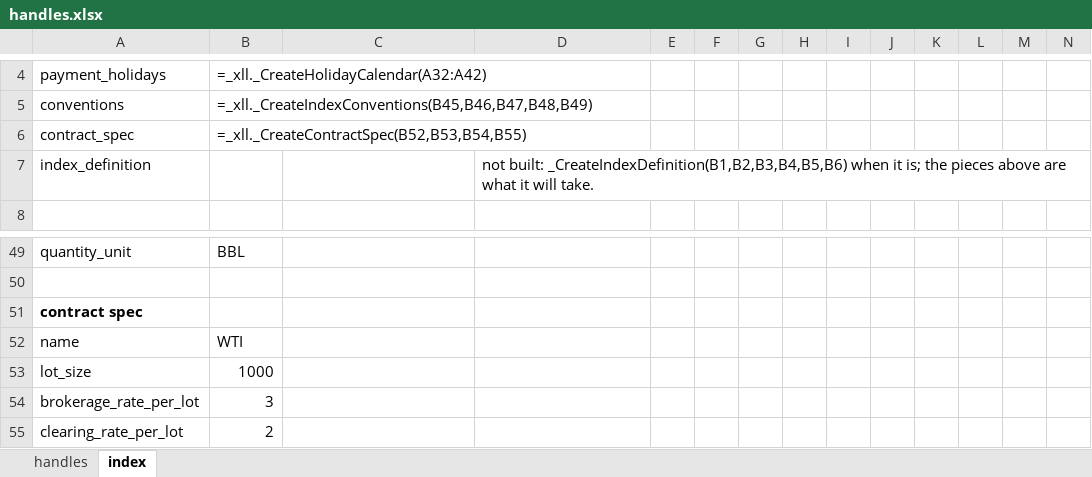
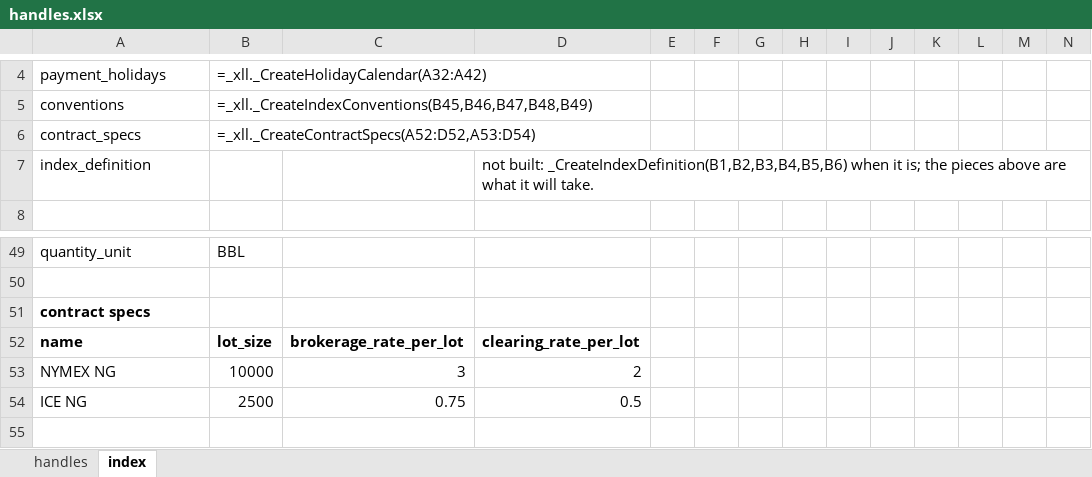
Before and after one commit to gobbles404/catalyst, an Excel workbook: workbooks/handles.xlsx, sheet index, drawn as a sheet; only a part is shown, gaps mark what is left out; values as stored, in another font and other column widths than the file's, no borders; formulas without a stored value are shown as written; removed rows and columns are numbered as before the commit, all else as after; rows hold the shown columns only; the diff names each change by its address in the sheet, - before the commit and + after, or states it on an @@ line.

```diff
--- a/workbooks/handles.xlsx (sheet index)
+++ b/workbooks/handles.xlsx (sheet index)
-A6: contract_spec
+A6: contract_specs
-B6: =_xll._CreateContractSpec(B52,B53,B54,B55)
+B6: =_xll._CreateContractSpecs(A52:D52,A53:D54)
-A51: contract spec
+A51: contract specs
-row 52: name | WTI
-row 53: lot_size | 1000
-row 54: brokerage_rate_per_lot | 3
-row 55: clearing_rate_per_lot | 2
+row 52: name | lot_size | brokerage_rate_per_lot | clearing_rate_per_lot
+row 53: NYMEX NG | 10000 | 3 | 2
+row 54: ICE NG | 2500 | 0.75 | 0.5
```
Also changed, not shown: sheet handles, 22 other files.
